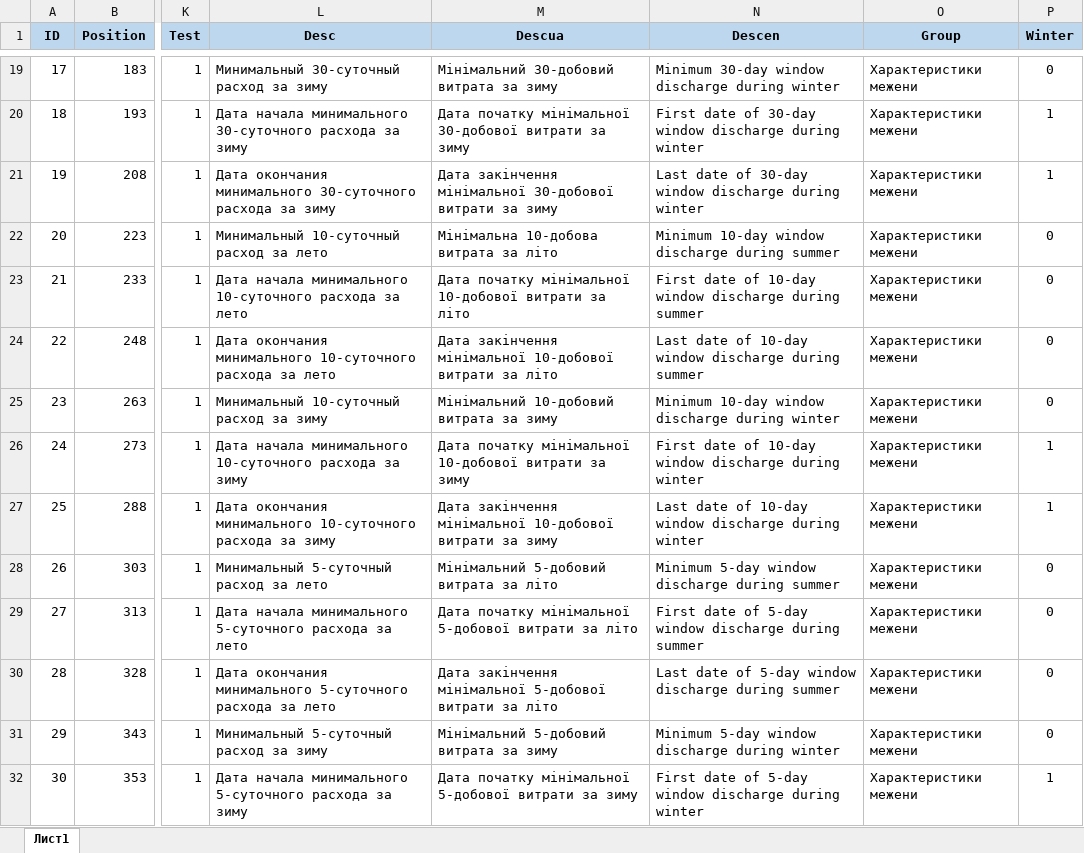
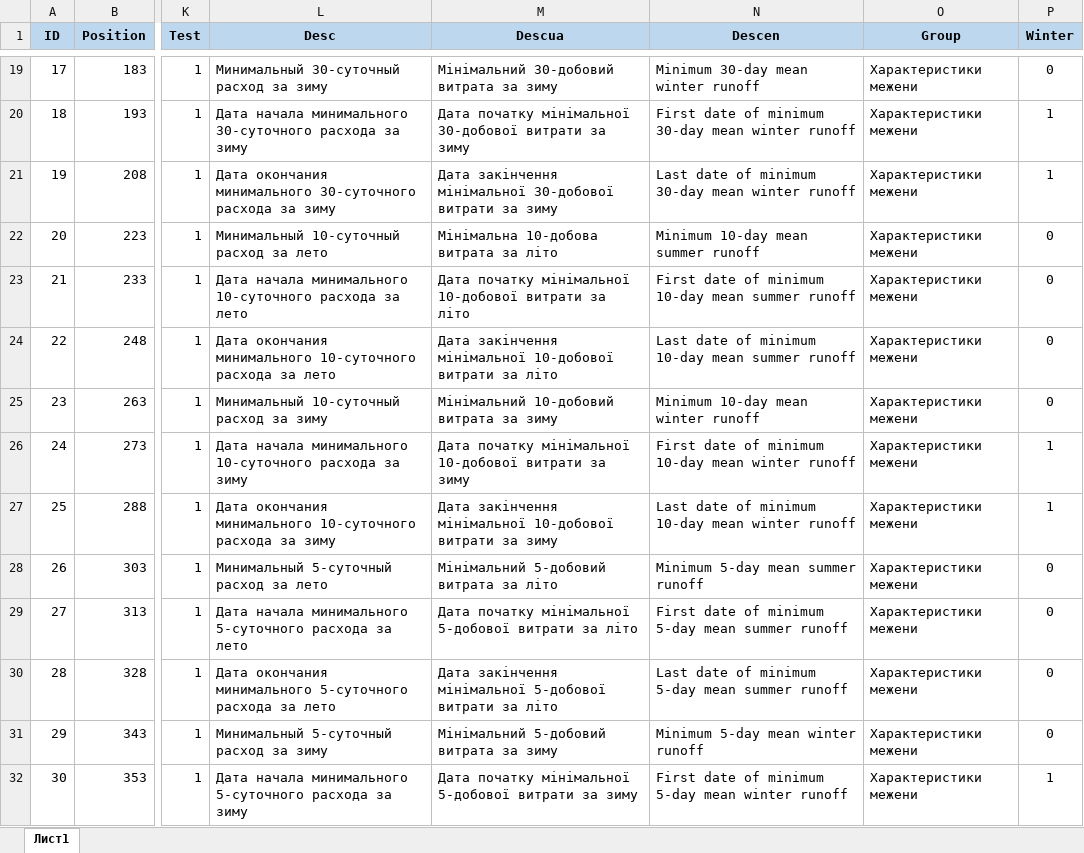
Before and after one commit to tsamsonov/grwat, an Excel workbook: data-raw/params_out.xlsx, sheet Лист1, drawn as a sheet; only a part is shown, gaps mark what is left out; values as stored, in another font and other column widths than the file's, no borders; the diff covers the shown part only; the diff names each change by its address in the sheet, - before the commit and + after, or states it on an @@ line.

```diff
--- a/data-raw/params_out.xlsx (sheet Лист1)
+++ b/data-raw/params_out.xlsx (sheet Лист1)
-N19 (Descen): Minimum 30-day window discharge during winter
+N19 (Descen): Minimum 30-day mean winter runoff
-N20 (Descen): …date of 30-day window discharge during winter
+N20 (Descen): …date of minimum 30-day mean winter runoff
-N21 (Descen): …date of 30-day window discharge during winter
+N21 (Descen): …date of minimum 30-day mean winter runoff
-N22 (Descen): Minimum 10-day window discharge during summer
+N22 (Descen): Minimum 10-day mean summer runoff
-N23 (Descen): …date of 10-day window discharge during summer
+N23 (Descen): …date of minimum 10-day mean summer runoff
-N24 (Descen): …date of 10-day window discharge during summer
+N24 (Descen): …date of minimum 10-day mean summer runoff
-N25 (Descen): Minimum 10-day window discharge during winter
+N25 (Descen): Minimum 10-day mean winter runoff
-N26 (Descen): …date of 10-day window discharge during winter
+N26 (Descen): …date of minimum 10-day mean winter runoff
-N27 (Descen): …date of 10-day window discharge during winter
+N27 (Descen): …date of minimum 10-day mean winter runoff
-N28 (Descen): Minimum 5-day window discharge during summer
+N28 (Descen): Minimum 5-day mean summer runoff
-N29 (Descen): …date of 5-day window discharge during summer
+N29 (Descen): …date of minimum 5-day mean summer runoff
-N30 (Descen): …date of 5-day window discharge during summer
+N30 (Descen): …date of minimum 5-day mean summer runoff
-N31 (Descen): Minimum 5-day window discharge during winter
+N31 (Descen): Minimum 5-day mean winter runoff
-N32 (Descen): …date of 5-day window discharge during winter
+N32 (Descen): …date of minimum 5-day mean winter runoff
```
Also changed, not shown: 56 edited cells and cell formats elsewhere in this sheet, data-raw/params_in.xlsx, 3 other files.
